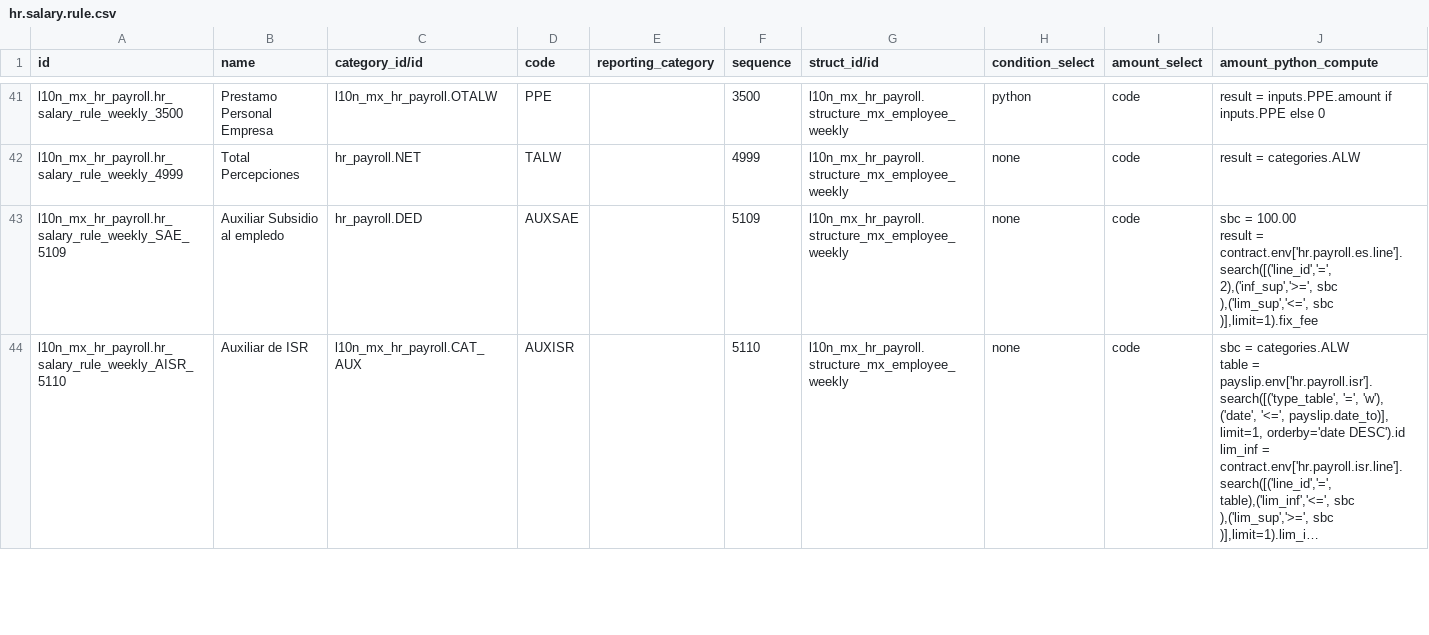
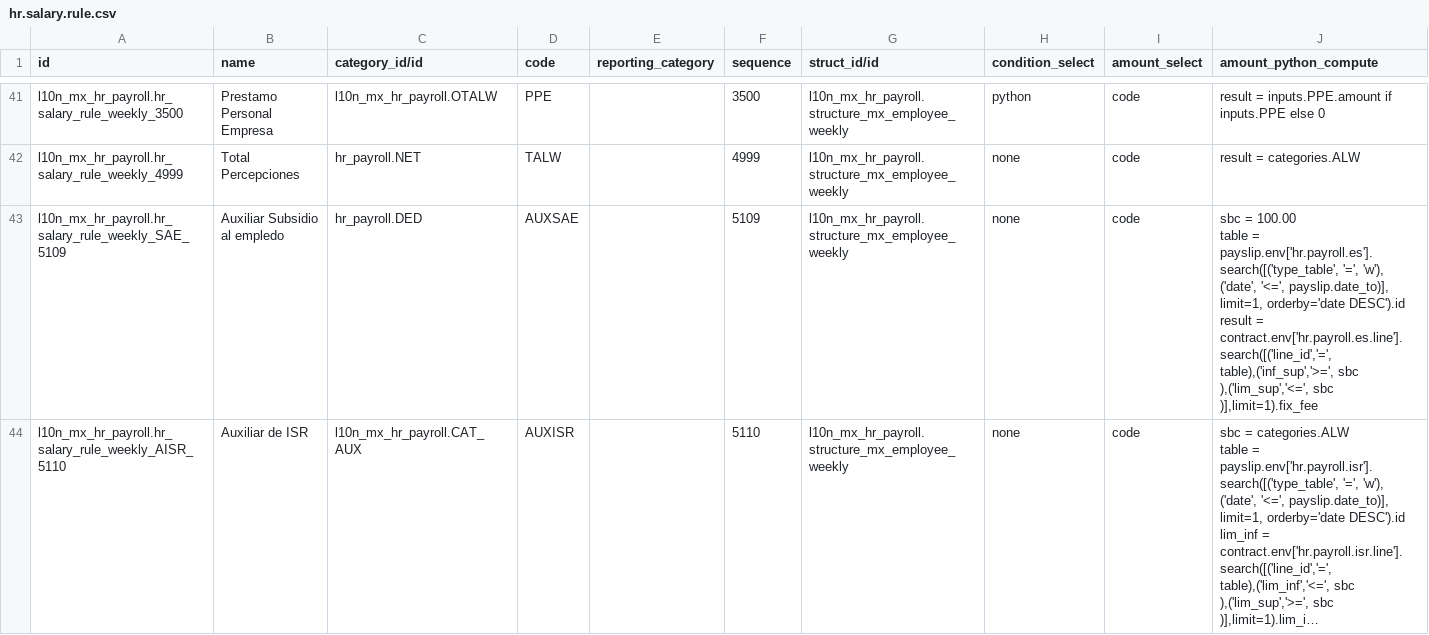
Before and after one commit to ursais/amxodoo-enterprise, a CSV file: l10n_mx_hr_payroll/data/hr.salary.rule.csv, drawn as a sheet; only a part is shown, gaps mark what is left out; long unchanged cells end in …; ↵ is a line break in a cell; the diff covers the shown part only; the diff names each change by its address in the sheet, - before the commit and + after, or states it on an @@ line.

Commit message:
[FIX] l10n_mx_hr_payroll: Employment Subsidy and Performance Catalog

```diff
--- a/l10n_mx_hr_payroll/data/hr.salary.rule.csv
+++ b/l10n_mx_hr_payroll/data/hr.salary.rule.csv
-J43 (amount_python_compute): …= 100.00 ↵ result = contract.env['hr.payroll.es.line'].search([('line_id','=', 2),('inf_sup','>=', sbc ),('lim_sup','<=',…
+J43 (amount_python_compute): …= 100.00 ↵ table = payslip.env['hr.payroll.es'].search([('type_table', '=', 'w'), ('date', '<=', payslip.date_to)], limit=1, orderby='date DESC').id ↵ result = contract.env['hr.payroll.es.line'].search([('line_id','=', table),('inf_sup','>=', sbc ),('lim_sup','<=',…
```
Also changed, not shown: 8 edited cells elsewhere in this file, 6 other files.
